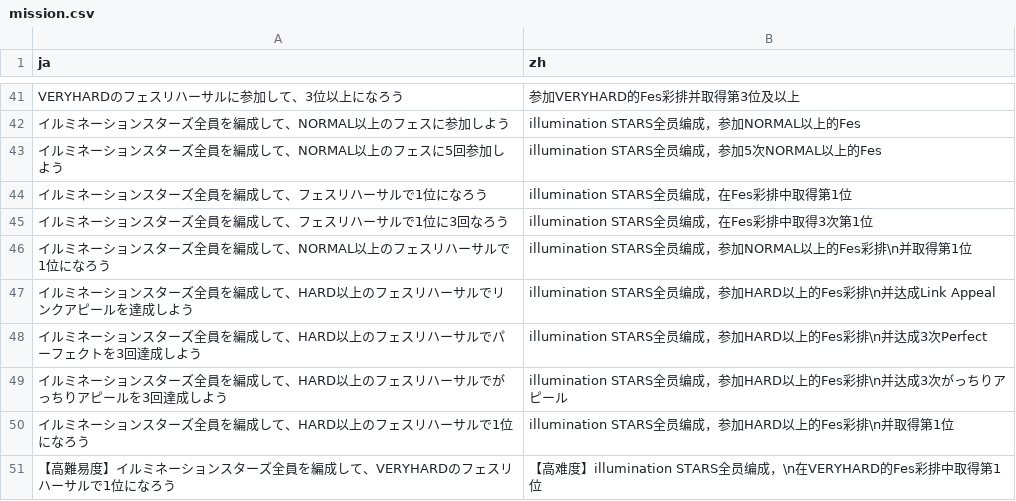
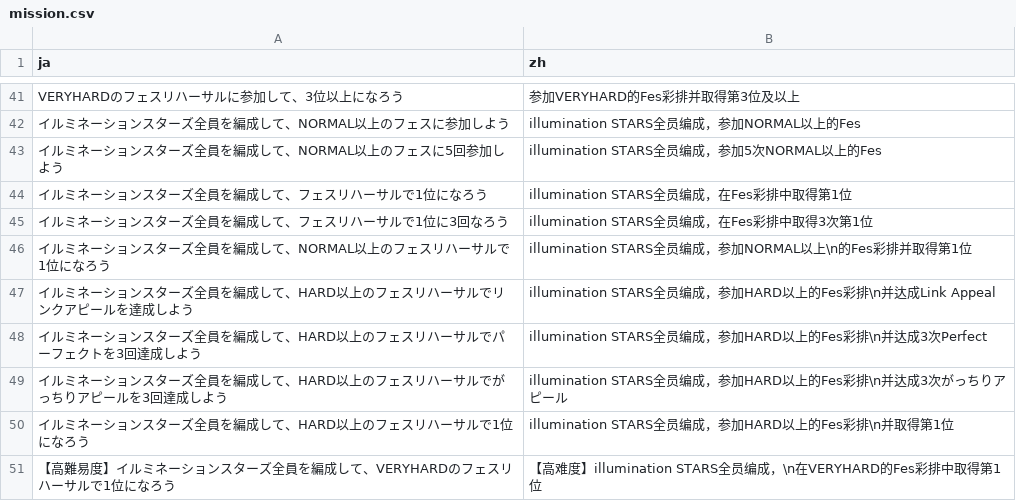
Before and after one commit to lzgzhyf/ShinyColors, a CSV file: data/mission.csv, drawn as a sheet; only a part is shown, gaps mark what is left out.

```diff
--- a/data/mission.csv
+++ b/data/mission.csv
@@ -45,3 +45,3 @@ VERYHARDのフェスリハーサルに参加して、3位以上になろう,参
 イルミネーションスターズ全員を編成して、フェスリハーサルで1位に3回なろう,illumination STARS全员编成，在Fes彩排中取得3次第1位
-イルミネーションスターズ全員を編成して、NORMAL以上のフェスリハーサルで1位になろう,illumination STARS全员编成，参加NORMAL以上的Fes彩排\n并取得第1位
+イルミネーションスターズ全員を編成して、NORMAL以上のフェスリハーサルで1位になろう,illumination STARS全员编成，参加NORMAL以上\n的Fes彩排并取得第1位
 イルミネーションスターズ全員を編成して、HARD以上のフェスリハーサルでリンクアピールを達成しよう,illumination STARS全员编成，参加HARD以上的Fes彩排\n并达成Link Appeal
```
Also changed, not shown: data/etc/noun-fix.csv, data/phrase.csv, 19 other files.
